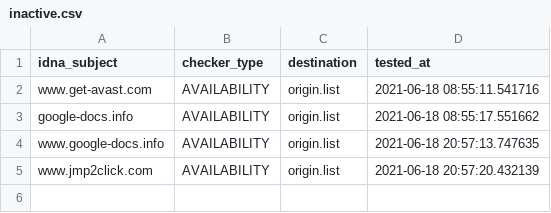
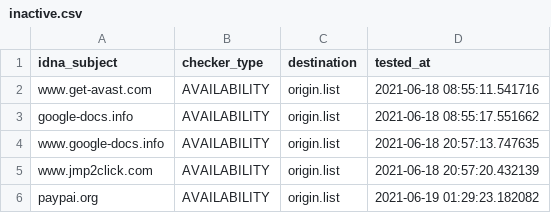
Before and after one commit to dead-hosts/add.Dead_git_FadeMind, a CSV file: .pyfunceble/inactive.csv, drawn as a sheet.

```diff
--- a/.pyfunceble/inactive.csv
+++ b/.pyfunceble/inactive.csv
@@ -5 +5,2 @@ www.google-docs.info,AVAILABILITY,origin.list,2021-06-18 20:57:13.747635
 www.jmp2click.com,AVAILABILITY,origin.list,2021-06-18 20:57:20.432139
+paypai.org,AVAILABILITY,origin.list,2021-06-19 01:29:23.182082
```
Also changed, not shown: 9 other files.
